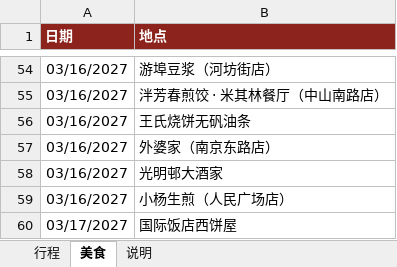
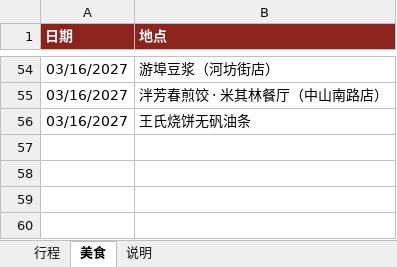
Before and after one commit to munkiat08/shanghai-trip, an Excel workbook: trip.xlsx, sheet 美食, drawn as a sheet; only a part is shown, gaps mark what is left out; values as stored, in another font and other column widths than the file's, no borders; the diff names each change by its address in the sheet, - before the commit and + after, or states it on an @@ line.

```diff
--- a/trip.xlsx (sheet 美食)
+++ b/trip.xlsx (sheet 美食)
-row 57: 03/16/2027 | 外婆家（南京东路店）
-row 58: 03/16/2027 | 光明邨大酒家
-row 59: 03/16/2027 | 小杨生煎（人民广场店）
-row 60: 03/17/2027 | 国际饭店西饼屋
```
Also changed, not shown: sheet 行程, 5 other files.
